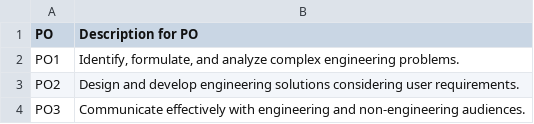
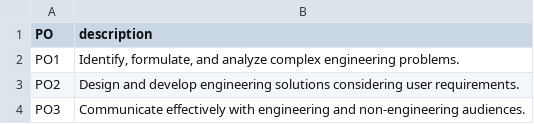
Before and after one commit to ShivamJoshii/phd-copo, a CSV file: examples/po.csv, drawn as a sheet.

```diff
--- a/examples/po.csv
+++ b/examples/po.csv
@@ -1,2 +1,2 @@
-PO,Description for PO
+PO,description
 PO1,"Identify, formulate, and analyze complex engineering problems."
```
Also changed, not shown: examples/co.csv, examples/co_large.csv, 9 other files.
